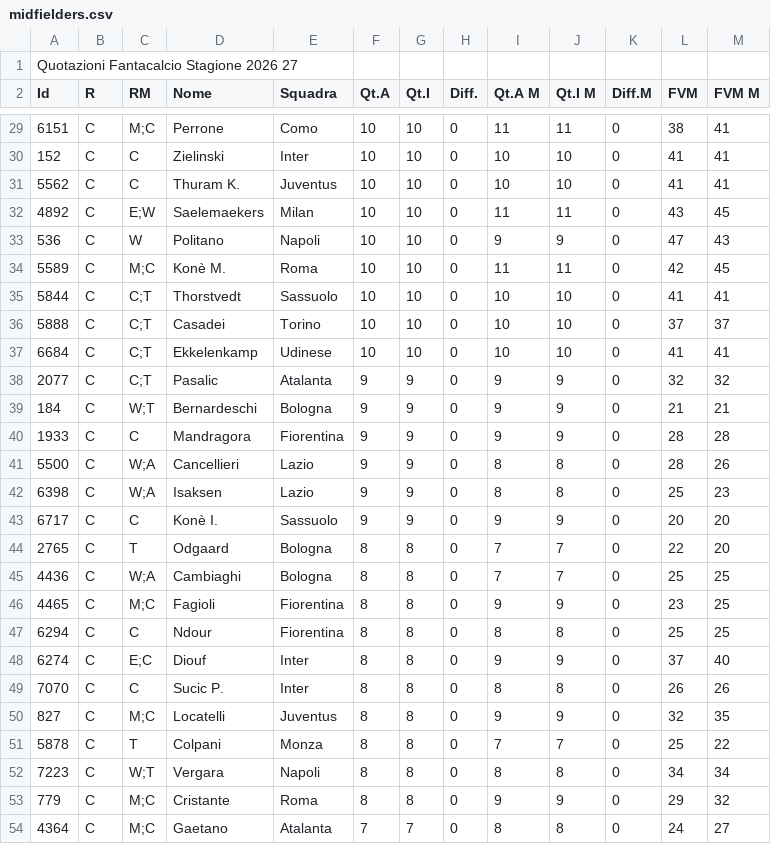
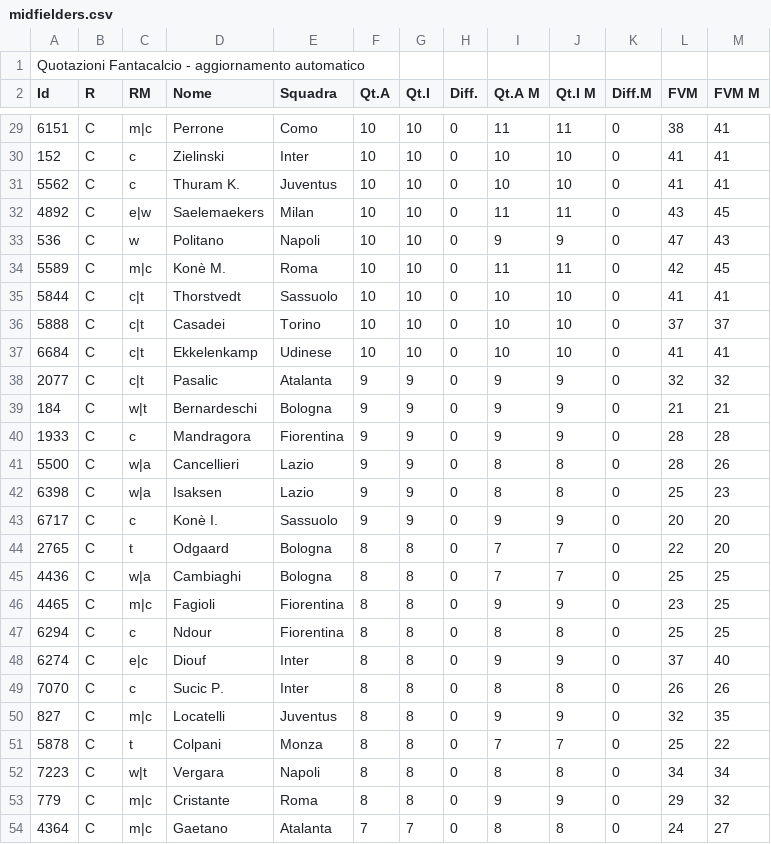
Before and after one commit to SimoneSgalla053/fanta_app, a CSV file: list/midfielders.csv, drawn as a sheet; only a part is shown, gaps mark what is left out; the diff covers the shown part only; the diff names each change by its address in the sheet, - before the commit and + after, or states it on an @@ line.

```diff
--- a/list/midfielders.csv
+++ b/list/midfielders.csv
-A1 (Id): Quotazioni Fantacalcio Stagione 2026 27
+A1 (Id): Quotazioni Fantacalcio - aggiornamento automatico
-C29 (RM): M;C
+C29 (RM): m|c
-C30:C31 (RM): C
+C30:C31 (RM): c
-C32 (RM): E;W
+C32 (RM): e|w
-C33 (RM): W
+C33 (RM): w
-C34 (RM): M;C
+C34 (RM): m|c
-C35:C38 (RM): C;T
+C35:C38 (RM): c|t
-C39 (RM): W;T
+C39 (RM): w|t
-C40 (RM): C
+C40 (RM): c
-C41:C42 (RM): W;A
+C41:C42 (RM): w|a
-C43 (RM): C
+C43 (RM): c
-C44 (RM): T
+C44 (RM): t
-C45 (RM): W;A
+C45 (RM): w|a
-C46 (RM): M;C
+C46 (RM): m|c
-C47 (RM): C
+C47 (RM): c
-C48 (RM): E;C
+C48 (RM): e|c
-C49 (RM): C
+C49 (RM): c
-C50 (RM): M;C
+C50 (RM): m|c
-C51 (RM): T
+C51 (RM): t
-C52 (RM): W;T
+C52 (RM): w|t
-C53:C54 (RM): M;C
+C53:C54 (RM): m|c
```
Also changed, not shown: 146 edited cells elsewhere in this file, list/attackers.csv, list/defenders.csv, 16 other files.
